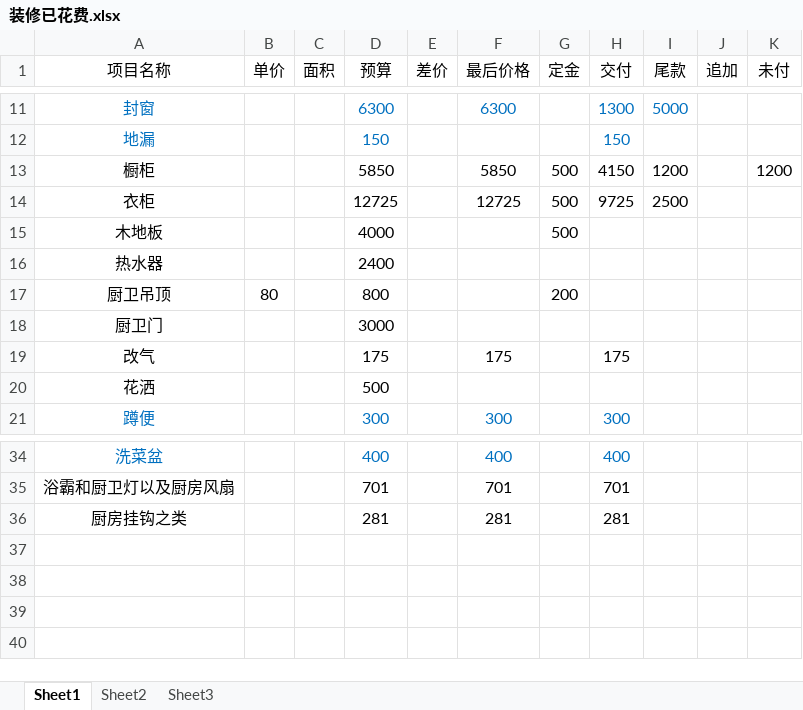
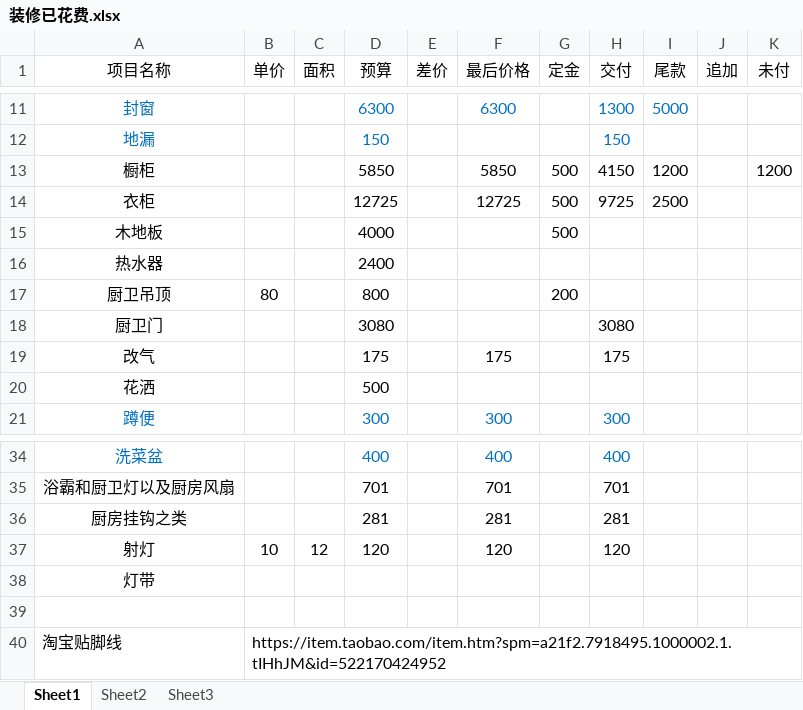
Before and after one commit to lileini/zhuangxiu, an Excel workbook: 装修已花费.xlsx, sheet Sheet1, drawn as a sheet; only a part is shown, gaps mark what is left out; values as stored, in another font and other column widths than the file's, no borders; the diff names each change by its address in the sheet, - before the commit and + after, or states it on an @@ line.

Commit message:
添加射灯和厨卫门费用

```diff
--- a/装修已花费.xlsx (sheet Sheet1)
+++ b/装修已花费.xlsx (sheet Sheet1)
-D18 (预算): 3000
+D18 (预算): 3080
-H18 (交付): (empty)
+H18 (交付): 3080
+row 37: 射灯 | 10 | 12 | 120 |  | 120 |  | 120
+row 38: 灯带
+row 39: (empty)
+row 40: 淘宝贴脚线 | https://item.taobao.com/item.htm?spm=a21f2.7918495.1000002.1.tIHhJM&id=522170424952
```
